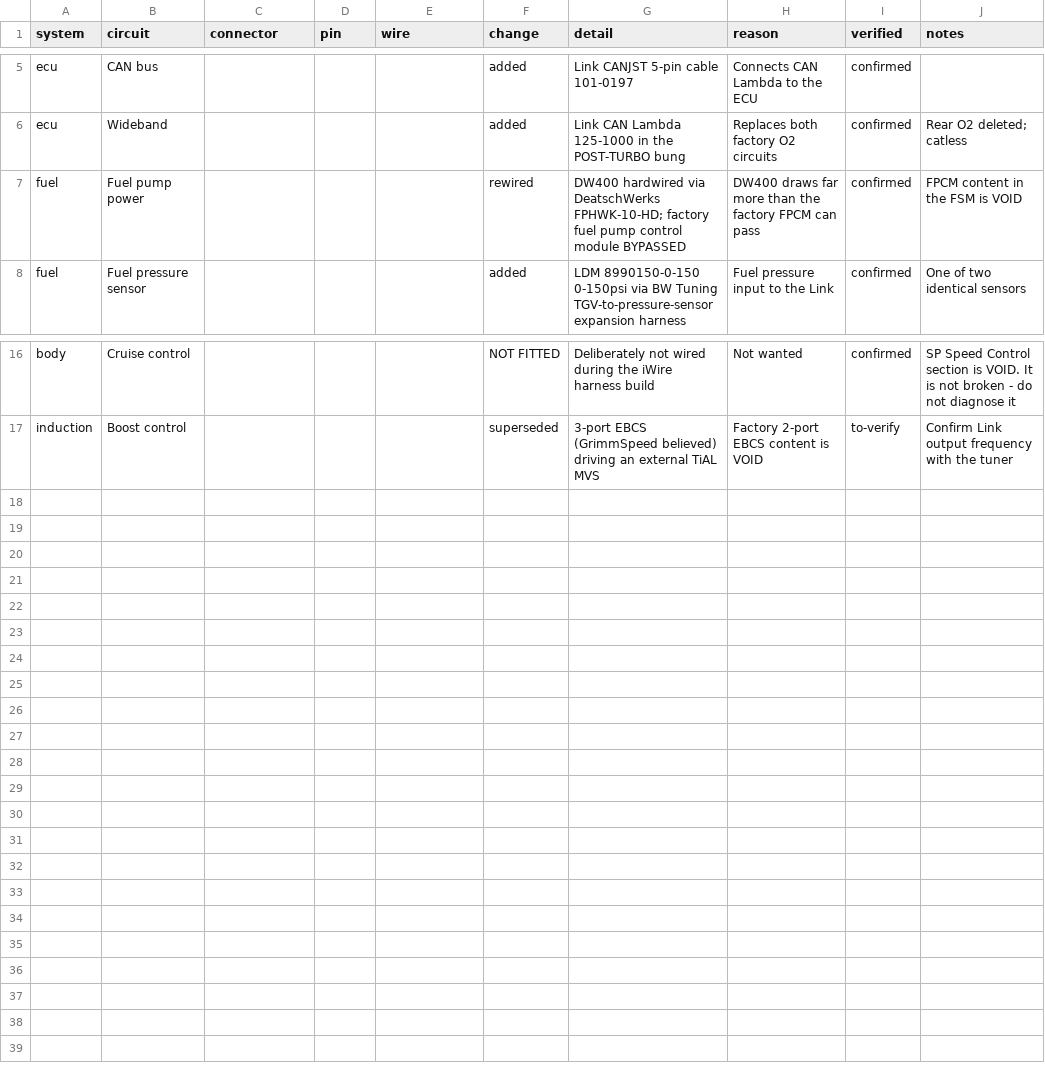
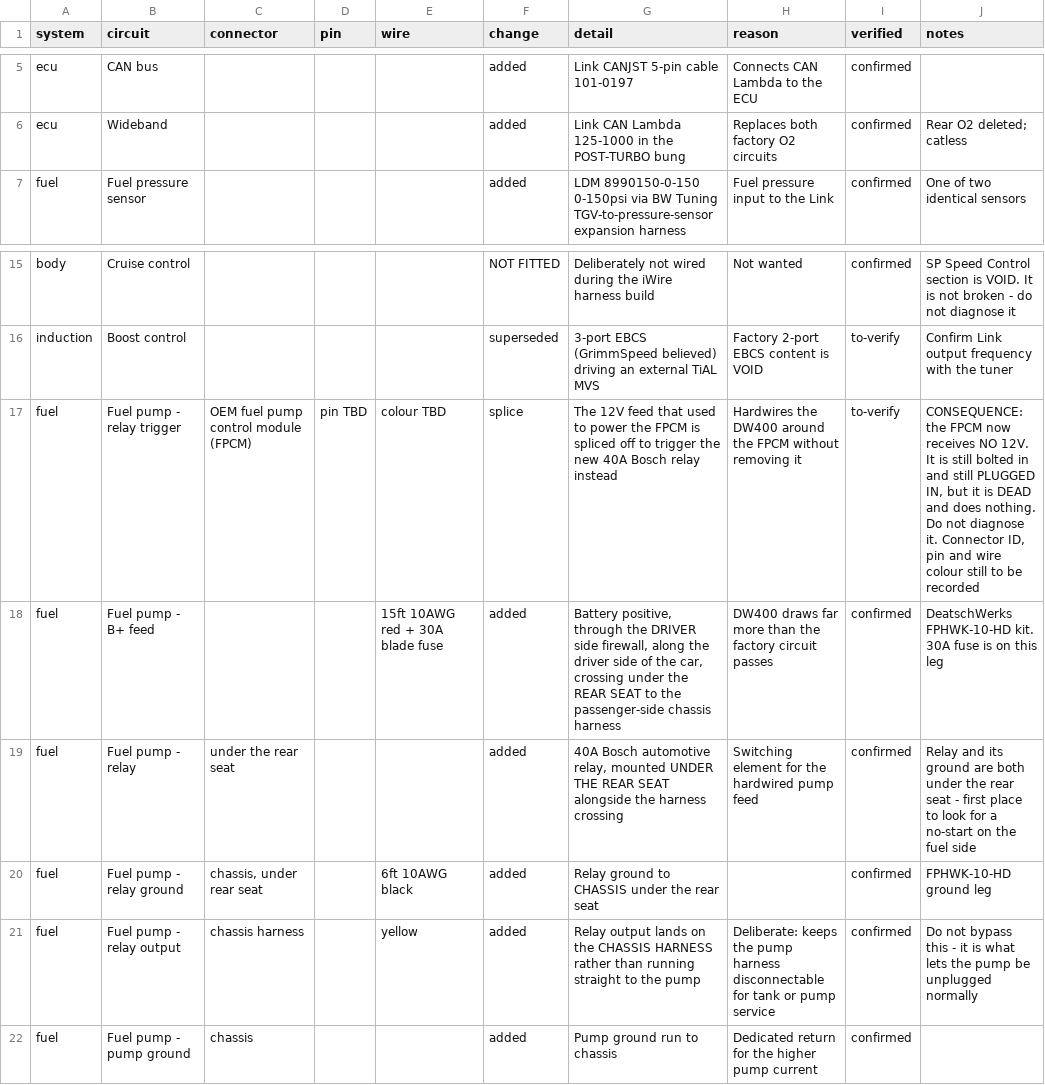
Before and after one commit to SuperCoolAlan/wrx-manifests, a CSV file: as-built/wiring.csv, drawn as a sheet; only a part is shown, gaps mark what is left out; removed rows and columns are numbered as before the commit, all else as after; the diff names each change by its address in the sheet, - before the commit and + after, or states it on an @@ line.

```diff
--- a/as-built/wiring.csv
+++ b/as-built/wiring.csv
-row 7: fuel | Fuel pump power |  |  |  | rewired | DW400 hardwired via DeatschWerks FPHWK-10-HD; factory fuel pump control module BYPASSED | DW400 draws far more than the factory FPCM can pass | confirmed | FPCM content in the FSM is VOID
+row 17: fuel | Fuel pump - relay trigger | OEM fuel pump control module (FPCM) | pin TBD | colour TBD | splice | The 12V feed that used to power the FPCM is spliced off to trigger the new 40A Bosch relay instead | Hardwires the DW400 around the FPCM without removing it | to-verify | CONSEQUENCE: the FPCM now receives NO 12V. It is still bolted in and still PLUGGED IN, but it is DEAD and does nothing. Do not diagnose it. Connector ID, pin and wire colour still to be recorded
+row 18: fuel | Fuel pump - B+ feed |  |  | 15ft 10AWG red + 30A blade fuse | added | Battery positive, through the DRIVER side firewall, along the driver side of the car, crossing under the REAR SEAT to the passenger-side chassis harness | DW400 draws far more than the factory circuit passes | confirmed | DeatschWerks FPHWK-10-HD kit. 30A fuse is on this leg
+row 19: fuel | Fuel pump - relay | under the rear seat |  |  | added | 40A Bosch automotive relay, mounted UNDER THE REAR SEAT alongside the harness crossing | Switching element for the hardwired pump feed | confirmed | Relay and its ground are both under the rear seat - first place to look for a no-start on the fuel side
+row 20: fuel | Fuel pump - relay ground | chassis, under rear seat |  | 6ft 10AWG black | added | Relay ground to CHASSIS under the rear seat |  | confirmed | FPHWK-10-HD ground leg
+row 21: fuel | Fuel pump - relay output | chassis harness |  | yellow | added | Relay output lands on the CHASSIS HARNESS rather than running straight to the pump | Deliberate: keeps the pump harness disconnectable for tank or pump service | confirmed | Do not bypass this - it is what lets the pump be unplugged normally
+row 22: fuel | Fuel pump - pump ground | chassis |  |  | added | Pump ground run to chassis | Dedicated return for the higher pump current | confirmed
```
Also changed, not shown: 3 other files.
